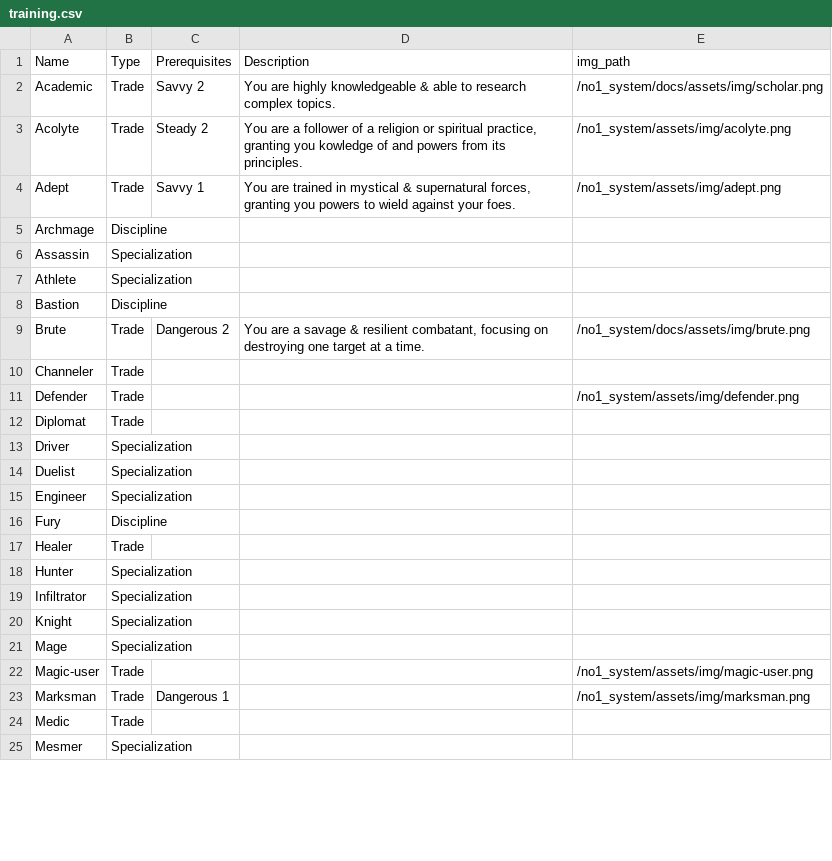
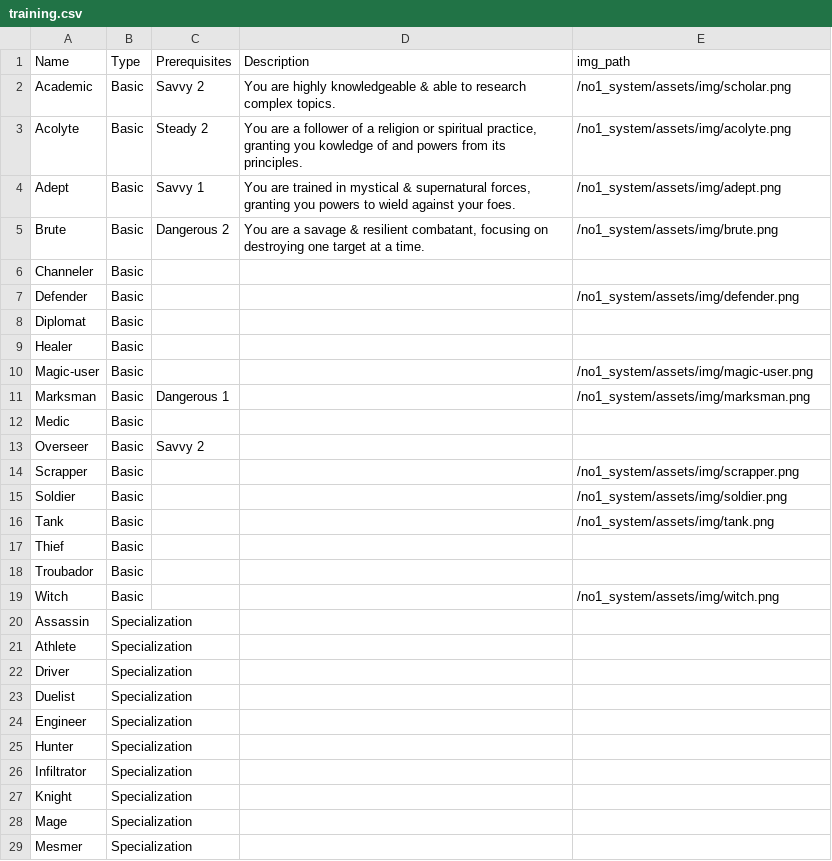
Before and after one commit to donalharrison/no1_system, a CSV file: docs/_data/training.csv, drawn as a sheet; only a part is shown; the diff covers the shown part only.

Commit message:
attempting to create training type tables on training.md

```diff
--- a/docs/_data/training.csv
+++ b/docs/_data/training.csv
@@ -1,13 +1,22 @@
 Name,Type,Prerequisites,Description,img_path
-Academic,Trade,Savvy 2,You are highly knowledgeable & able to research complex topics.,/no1_system/docs/assets/img/scholar.png
-Acolyte,Trade,Steady 2,"You are a follower of a religion or spiritual practice,  granting you kowledge of and powers from its principles.",/no1_system/assets/img/acolyte.png
-Adept," Trade",Savvy 1,"You are trained in mystical & supernatural forces, granting you powers to wield against your foes.",/no1_system/assets/img/adept.png
-Archmage,Discipline,,,
+Academic,Basic,Savvy 2,You are highly knowledgeable & able to research complex topics.,/no1_system/assets/img/scholar.png
+Acolyte,Basic,Steady 2,"You are a follower of a religion or spiritual practice,  granting you kowledge of and powers from its principles.",/no1_system/assets/img/acolyte.png
+Adept,Basic,Savvy 1,"You are trained in mystical & supernatural forces, granting you powers to wield against your foes.",/no1_system/assets/img/adept.png
+Brute,Basic,Dangerous 2,"You are a savage & resilient combatant, focusing on destroying one target at a time.",/no1_system/assets/img/brute.png
+Channeler,Basic,,,
+Defender,Basic,,,/no1_system/assets/img/defender.png
+Diplomat,Basic,,,
+Healer,Basic,,,
+Magic-user,Basic,,,/no1_system/assets/img/magic-user.png
+Marksman,Basic,Dangerous 1,,/no1_system/assets/img/marksman.png
+Medic,Basic,,,
+Overseer,Basic,Savvy 2,,
+Scrapper,Basic,,,/no1_system/assets/img/scrapper.png
+Soldier,Basic,,,/no1_system/assets/img/soldier.png
+Tank,Basic,,,/no1_system/assets/img/tank.png
+Thief,Basic,,,
+Troubador,Basic,,,
+Witch,Basic,,,/no1_system/assets/img/witch.png
 Assassin,Specialization,,,
 Athlete,Specialization,,,
-Bastion,Discipline,,,
-Brute,Trade,Dangerous 2,"You are a savage & resilient combatant, focusing on destroying one target at a time.",/no1_system/docs/assets/img/brute.png
-Channeler,Trade,,,
-Defender,Trade,,,/no1_system/assets/img/defender.png
-Diplomat,Trade,,,
 Driver,Specialization,,,
@@ -15,4 +24,2 @@ Duelist,Specialization,,,
 Engineer,Specialization,,,
-Fury,Discipline,,,
-Healer,Trade,,,
 Hunter,Specialization,,,
@@ -21,5 +28,2 @@ Knight,Specialization,,,
 Mage,Specialization,,,
-Magic-user,Trade,,,/no1_system/assets/img/magic-user.png
-Marksman,Trade,Dangerous 1,,/no1_system/assets/img/marksman.png
-Medic,Trade,,,
 Mesmer,Specialization,,,
```
Also changed, not shown: 7 removed rows and 2 moved rows elsewhere in this file, 1 other file.
